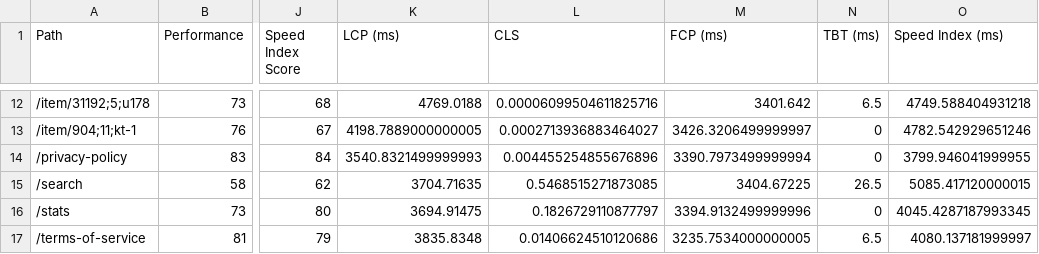
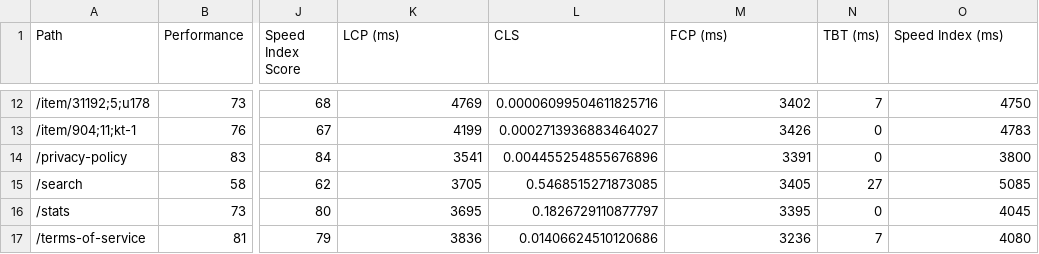
Before and after one commit to TF2-Price-DB/storedb-regression-tests, a CSV file: hist/pricedb/2026-10-23.csv, drawn as a sheet; only a part is shown, gaps mark what is left out; the diff covers the shown part only; the diff names each change by its address in the sheet, - before the commit and + after, or states it on an @@ line.

```diff
--- a/hist/pricedb/2026-10-23.csv
+++ b/hist/pricedb/2026-10-23.csv
-K12 (LCP (ms)): 4769.0188
+K12 (LCP (ms)): 4769
-M12 (FCP (ms)): 3401.642
+M12 (FCP (ms)): 3402
-N12 (TBT (ms)): 6.5
+N12 (TBT (ms)): 7
-O12 (Speed Index (ms)): 4749.588404931218
+O12 (Speed Index (ms)): 4750
-K13 (LCP (ms)): 4198.7889000000005
+K13 (LCP (ms)): 4199
-M13 (FCP (ms)): 3426.3206499999997
+M13 (FCP (ms)): 3426
-O13 (Speed Index (ms)): 4782.542929651246
+O13 (Speed Index (ms)): 4783
-K14 (LCP (ms)): 3540.8321499999993
+K14 (LCP (ms)): 3541
-M14 (FCP (ms)): 3390.7973499999994
+M14 (FCP (ms)): 3391
-O14 (Speed Index (ms)): 3799.946041999955
+O14 (Speed Index (ms)): 3800
-K15 (LCP (ms)): 3704.71635
+K15 (LCP (ms)): 3705
-M15 (FCP (ms)): 3404.67225
+M15 (FCP (ms)): 3405
-N15 (TBT (ms)): 26.5
+N15 (TBT (ms)): 27
-O15 (Speed Index (ms)): 5085.417120000015
+O15 (Speed Index (ms)): 5085
-K16 (LCP (ms)): 3694.91475
+K16 (LCP (ms)): 3695
-M16 (FCP (ms)): 3394.9132499999996
+M16 (FCP (ms)): 3395
-O16 (Speed Index (ms)): 4045.4287187993345
+O16 (Speed Index (ms)): 4045
-K17 (LCP (ms)): 3835.8348
+K17 (LCP (ms)): 3836
-M17 (FCP (ms)): 3235.7534000000005
+M17 (FCP (ms)): 3236
-N17 (TBT (ms)): 6.5
+N17 (TBT (ms)): 7
-O17 (Speed Index (ms)): 4080.137181999997
+O17 (Speed Index (ms)): 4080
```
Also changed, not shown: 32 edited cells elsewhere in this file, hist/crit/2026-10-23_11-51-31.csv, hist/crit/2026-10-23_12-12-08.csv, 6 other files.
